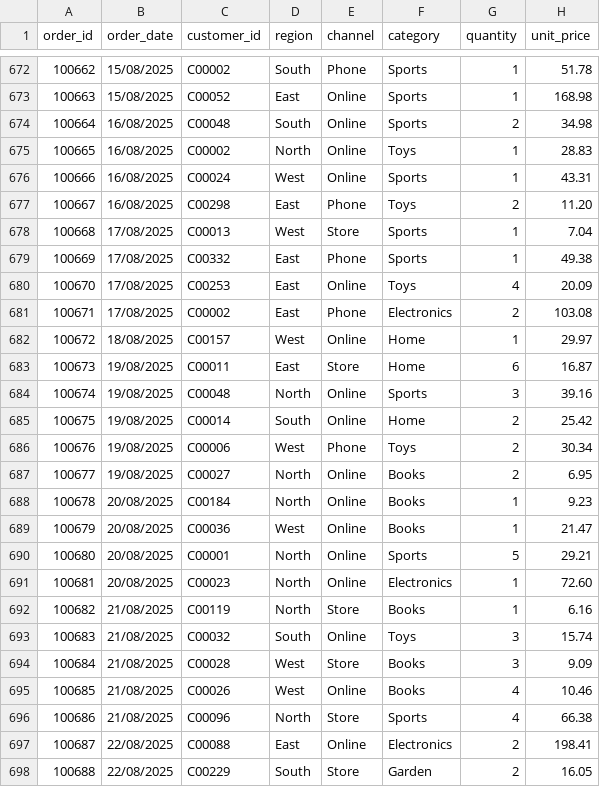
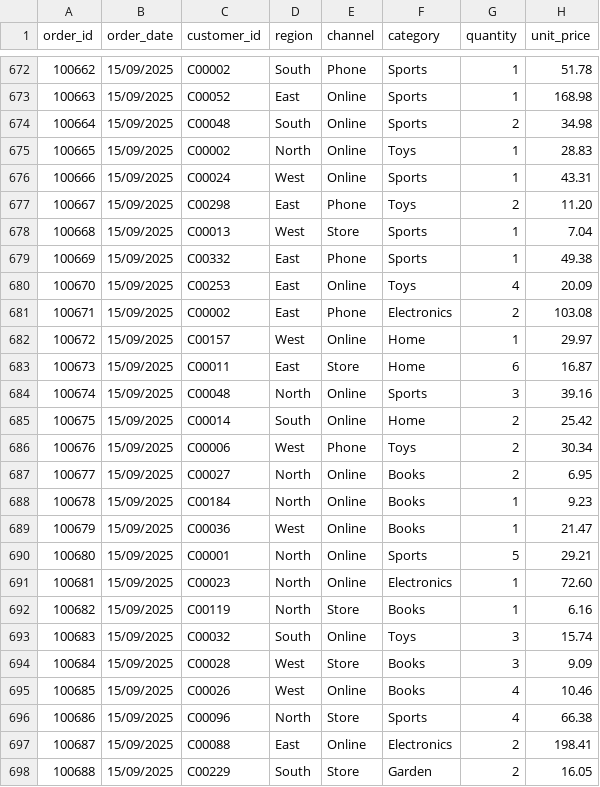
Before and after one commit to GrowingRui/PythonDataAnalyst, a CSV file: sample_data/sample_sales.csv, drawn as a sheet; only a part is shown, gaps mark what is left out; the diff covers the shown part only; the diff names each change by its address in the sheet, - before the commit and + after, or states it on an @@ line.

```diff
--- a/sample_data/sample_sales.csv
+++ b/sample_data/sample_sales.csv
-B672:B673 (order_date): 15/08/2025
+B672:B673 (order_date): 15/09/2025
-B674:B677 (order_date): 16/08/2025
+B674:B677 (order_date): 15/09/2025
-B678:B681 (order_date): 17/08/2025
+B678:B681 (order_date): 15/09/2025
-B682 (order_date): 18/08/2025
+B682 (order_date): 15/09/2025
-B683:B687 (order_date): 19/08/2025
+B683:B687 (order_date): 15/09/2025
-B688:B691 (order_date): 20/08/2025
+B688:B691 (order_date): 15/09/2025
-B692:B696 (order_date): 21/08/2025
+B692:B696 (order_date): 15/09/2025
-B697:B698 (order_date): 22/08/2025
+B697:B698 (order_date): 15/09/2025
```
Also changed, not shown: 65 edited cells elsewhere in this file, 12 other files.
